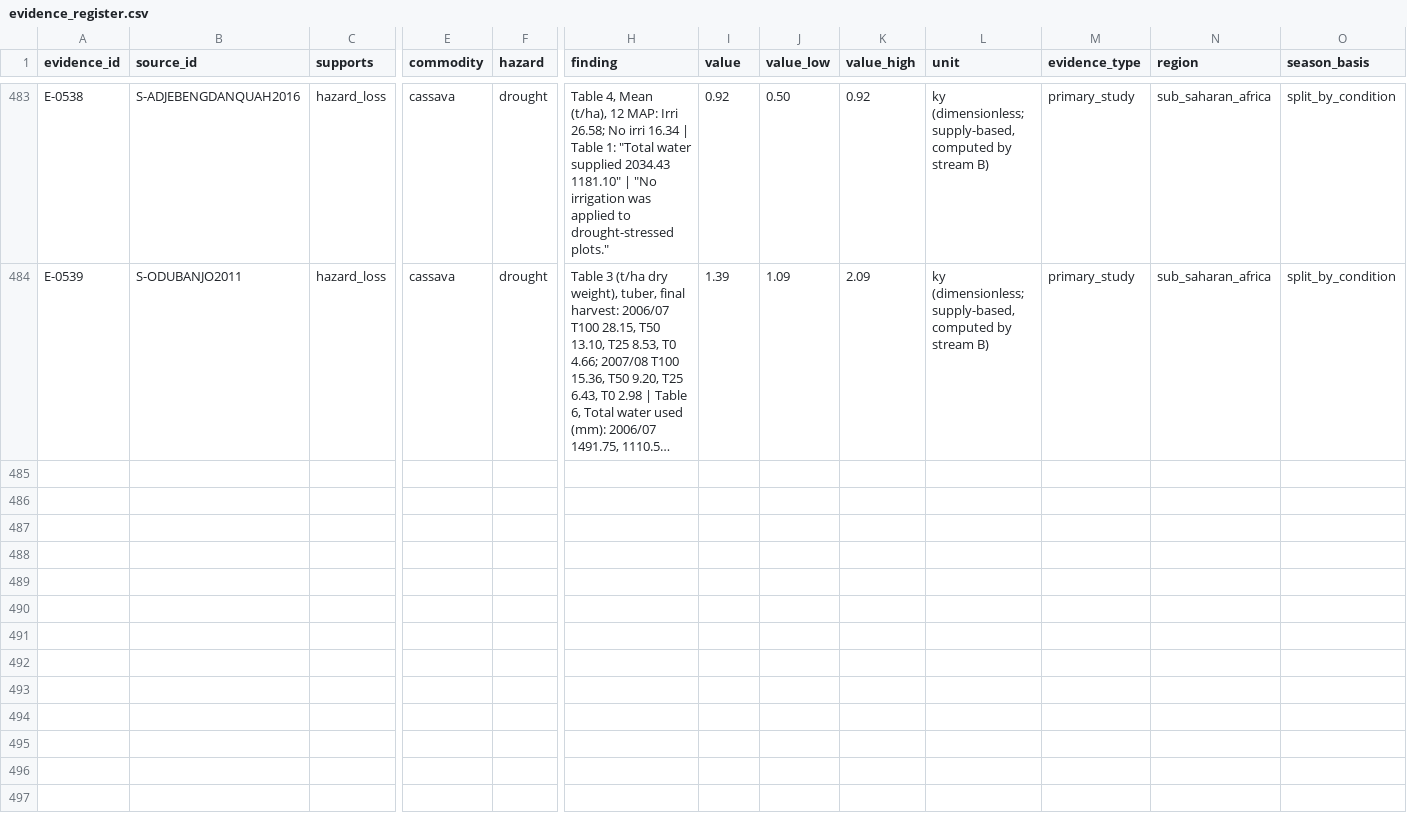
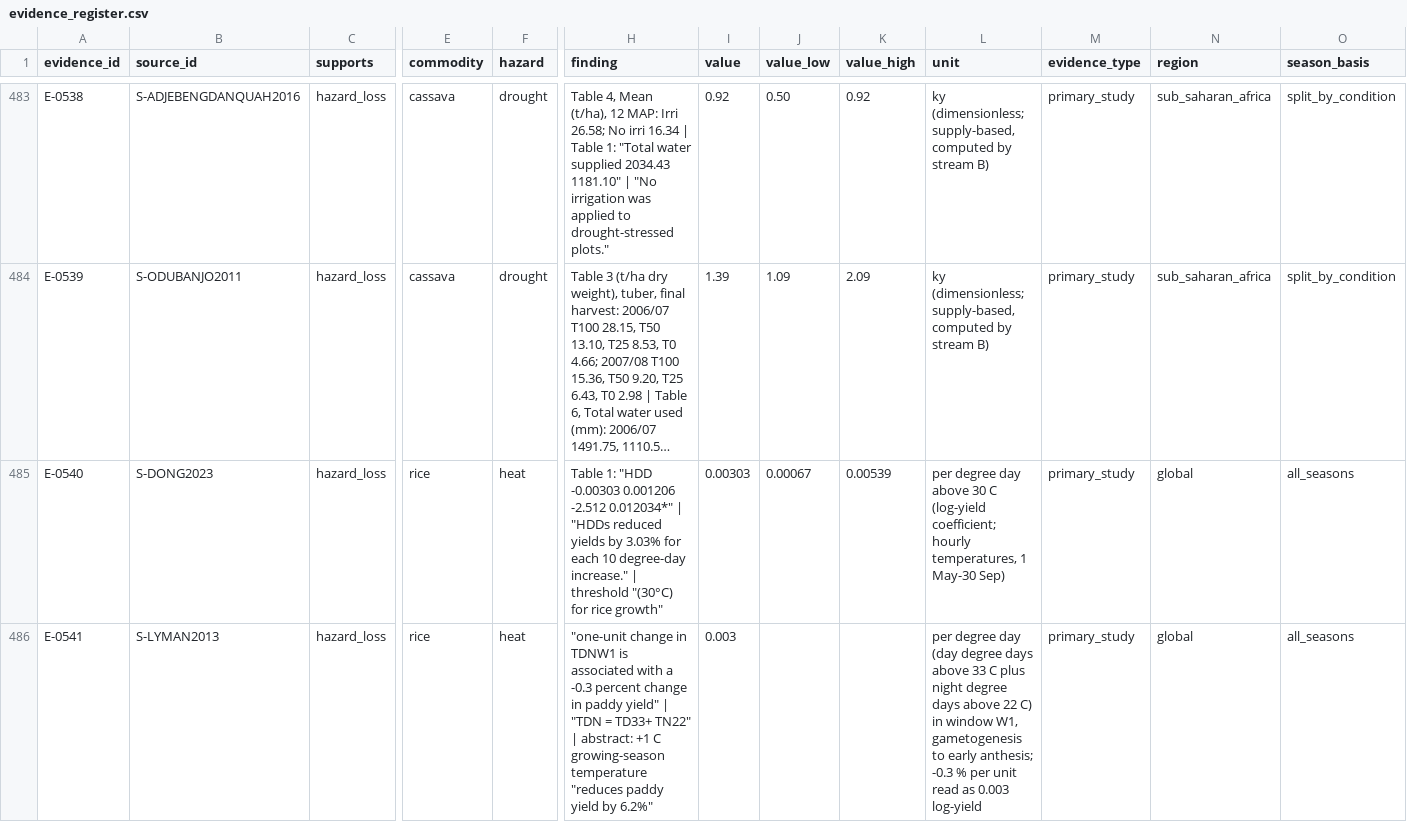
Before and after one commit to CC4A-SSA/evidence, a CSV file: data/evidence_register.csv, drawn as a sheet; only a part is shown, gaps mark what is left out; long unchanged cells end in …; rows hold the shown columns only; the diff covers the shown part only; the diff names each change by its address in the sheet, - before the commit and + after, or states it on an @@ line.

```diff
--- a/data/evidence_register.csv
+++ b/data/evidence_register.csv
+row 485: E-0540 | S-DONG2023 | hazard_loss | rice | heat | Table 1: "HDD -0.00303 0.001206 -2.512 0.012034*" | "HDDs reduced yields by 3.03% for each 10 degree-day increase." | threshold "(30°C) for rice growth" | 0.00303 | 0.00067 | 0.00539 | per degree day above 30 C (log-yield coefficient; hourly temperatures, 1 May-30 Sep) | primary_study | global | all_seasons
+row 486: E-0541 | S-LYMAN2013 | hazard_loss | rice | heat | "one-unit change in TDNW1 is associated with a -0.3 percent change in paddy yield" | "TDN = TD33+ TN22" | abstract: +1 C growing-season temperature "reduces paddy yield by 6.2%" | 0.003 |  |  | per degree day (day degree days above 33 C plus night degree days above 22 C) in window W1, gametogenesis to early anthesis; -0.3 % per unit read as 0.003 log-yield | primary_study | global | all_seasons
```
Also changed, not shown: 2 added rows elsewhere in this file, data/loss_functions.csv, data/sources.csv, 4 other files.
